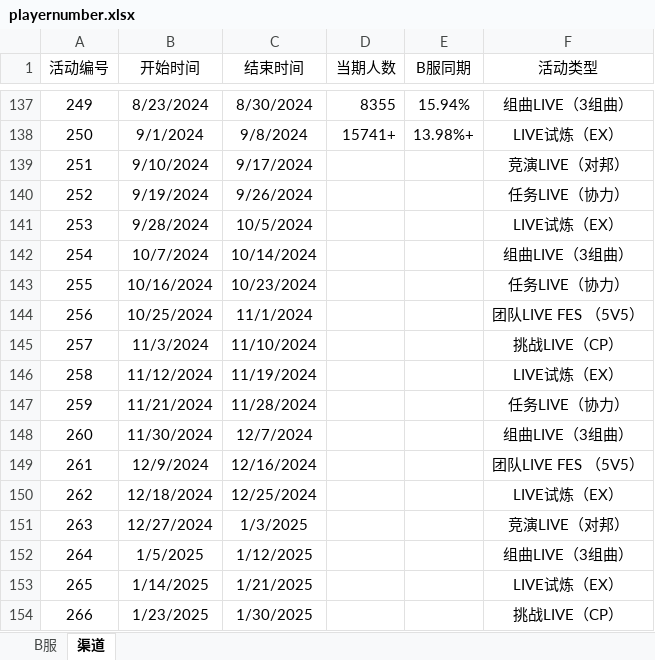
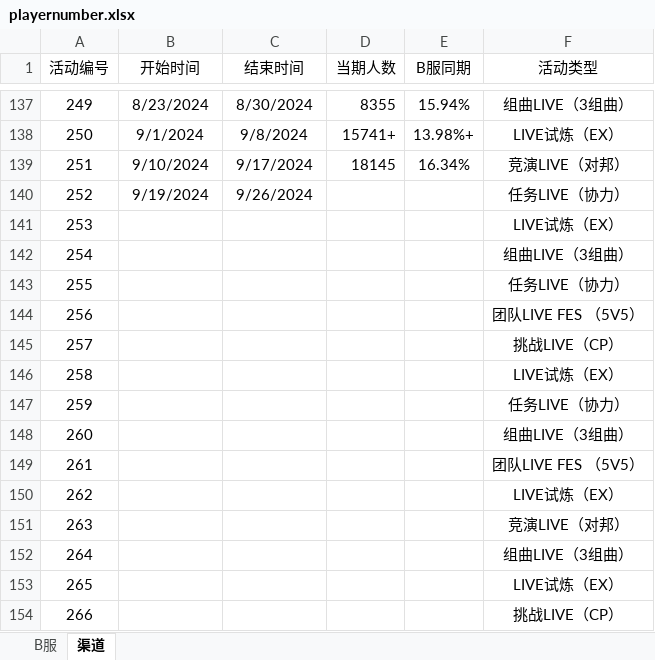
Before and after one commit to Yamamoto-2/tsugu-bangdream-bot, an Excel workbook: backend/config/playernumber.xlsx, sheet 渠道, drawn as a sheet; only a part is shown, gaps mark what is left out; values as stored, in another font and other column widths than the file's, no borders; the diff names each change by its address in the sheet, - before the commit and + after, or states it on an @@ line.

```diff
--- a/backend/config/playernumber.xlsx (sheet 渠道)
+++ b/backend/config/playernumber.xlsx (sheet 渠道)
-D139 (当期人数): (empty)
+D139 (当期人数): 18145
-E139 (B服同期): (empty)
+E139 (B服同期): 16.34%
-B141 (开始时间): 9/28/2024
+B141 (开始时间): (empty)
-C141 (结束时间): 10/5/2024
+C141 (结束时间): (empty)
-B142 (开始时间): 10/7/2024
+B142 (开始时间): (empty)
-C142 (结束时间): 10/14/2024
+C142 (结束时间): (empty)
-B143 (开始时间): 10/16/2024
+B143 (开始时间): (empty)
-C143 (结束时间): 10/23/2024
+C143 (结束时间): (empty)
-B144 (开始时间): 10/25/2024
+B144 (开始时间): (empty)
-C144 (结束时间): 11/1/2024
+C144 (结束时间): (empty)
-B145 (开始时间): 11/3/2024
+B145 (开始时间): (empty)
-C145 (结束时间): 11/10/2024
+C145 (结束时间): (empty)
-B146 (开始时间): 11/12/2024
+B146 (开始时间): (empty)
-C146 (结束时间): 11/19/2024
+C146 (结束时间): (empty)
-B147 (开始时间): 11/21/2024
+B147 (开始时间): (empty)
-C147 (结束时间): 11/28/2024
+C147 (结束时间): (empty)
-B148 (开始时间): 11/30/2024
+B148 (开始时间): (empty)
-C148 (结束时间): 12/7/2024
+C148 (结束时间): (empty)
-B149 (开始时间): 12/9/2024
+B149 (开始时间): (empty)
-C149 (结束时间): 12/16/2024
+C149 (结束时间): (empty)
-B150 (开始时间): 12/18/2024
+B150 (开始时间): (empty)
-C150 (结束时间): 12/25/2024
+C150 (结束时间): (empty)
-B151 (开始时间): 12/27/2024
+B151 (开始时间): (empty)
-C151 (结束时间): 1/3/2025
+C151 (结束时间): (empty)
-B152 (开始时间): 1/5/2025
+B152 (开始时间): (empty)
-C152 (结束时间): 1/12/2025
+C152 (结束时间): (empty)
-B153 (开始时间): 1/14/2025
+B153 (开始时间): (empty)
-C153 (结束时间): 1/21/2025
+C153 (结束时间): (empty)
-B154 (开始时间): 1/23/2025
+B154 (开始时间): (empty)
-C154 (结束时间): 1/30/2025
+C154 (结束时间): (empty)
```
Also changed, not shown: sheet B服.
